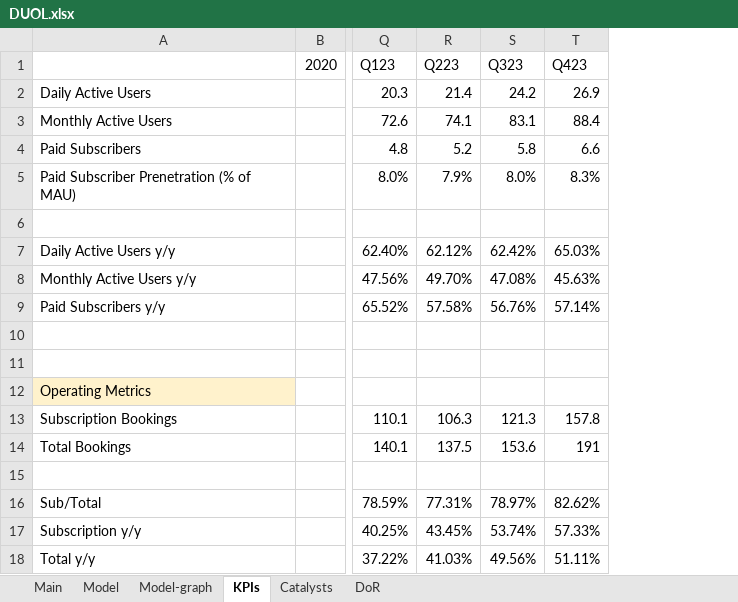
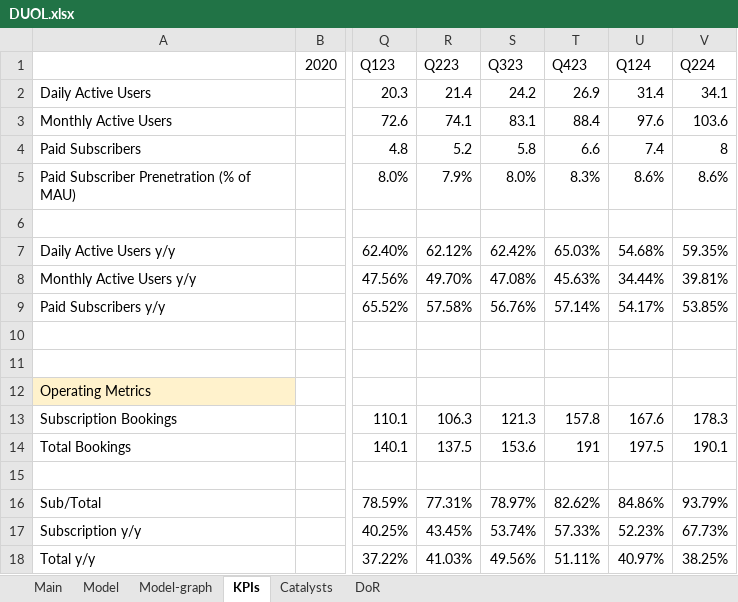
Before and after one commit to simonburghardt1/models, an Excel workbook: Business - Technology Services/DUOL.xlsx, sheet KPIs, drawn as a sheet; only a part is shown, gaps mark what is left out; values as stored, in another font and other column widths than the file's, no borders; the diff names each change by its address in the sheet, - before the commit and + after, or states it on an @@ line.

```diff
--- a/Business - Technology Services/DUOL.xlsx (sheet KPIs)
+++ b/Business - Technology Services/DUOL.xlsx (sheet KPIs)
+column U (Q124), rows 2-18: 31.4 | 97.6 | 7.4 | 8.6% |  | 54.68% | 34.44% | 54.17% |  |  |  | 167.6 | 197.5 |  | 84.86% | 52.23% | 40.97%
+column V (Q224), rows 2-18: 34.1 | 103.6 | 8 | 8.6% |  | 59.35% | 39.81% | 53.85% |  |  |  | 178.3 | 190.1 |  | 93.79% | 67.73% | 38.25%
```
Also changed, not shown: sheet Model, sheet Main, formulas that keep their value, charts or pictures.
